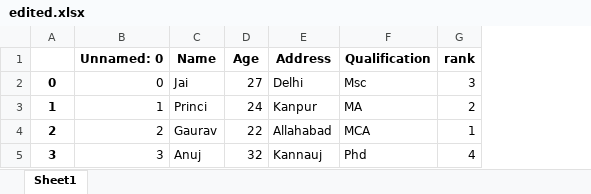
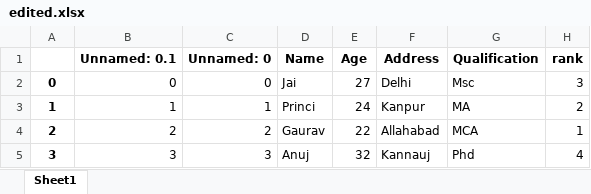
Before and after one commit to ojhatrilo/StudentPractice, an Excel workbook: Cleaning the data/edited.xlsx, sheet Sheet1, drawn as a sheet; values as stored, in another font and other column widths than the file's, no borders; the diff names each change by its address in the sheet, - before the commit and + after, or states it on an @@ line.

```diff
--- a/Cleaning the data/edited.xlsx (sheet Sheet1)
+++ b/Cleaning the data/edited.xlsx (sheet Sheet1)
+column B (Unnamed: 0.1), rows 2-5: 0 | 1 | 2 | 3
```
Also changed, not shown: 11 other files.
